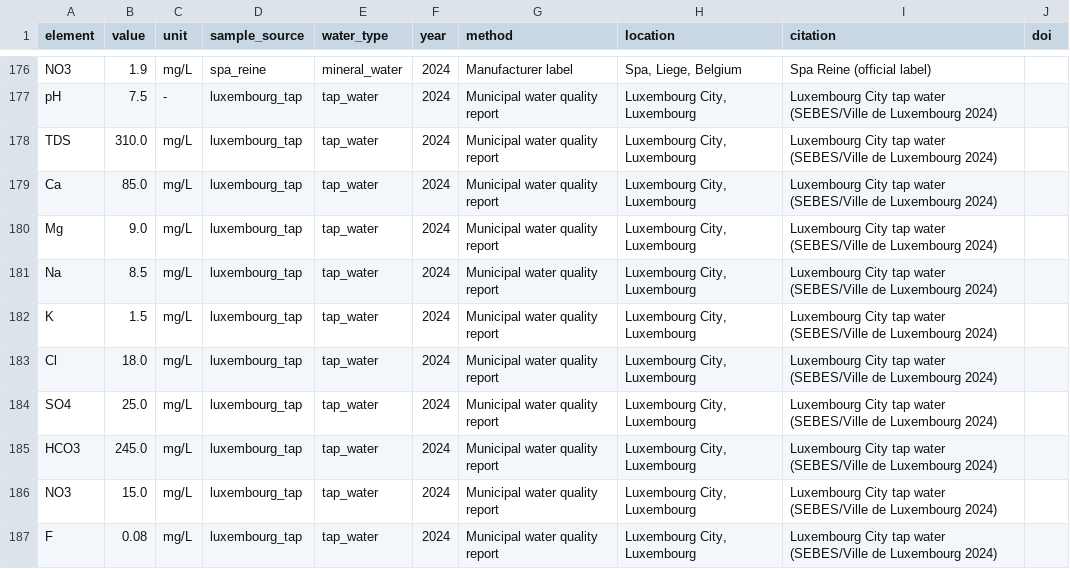
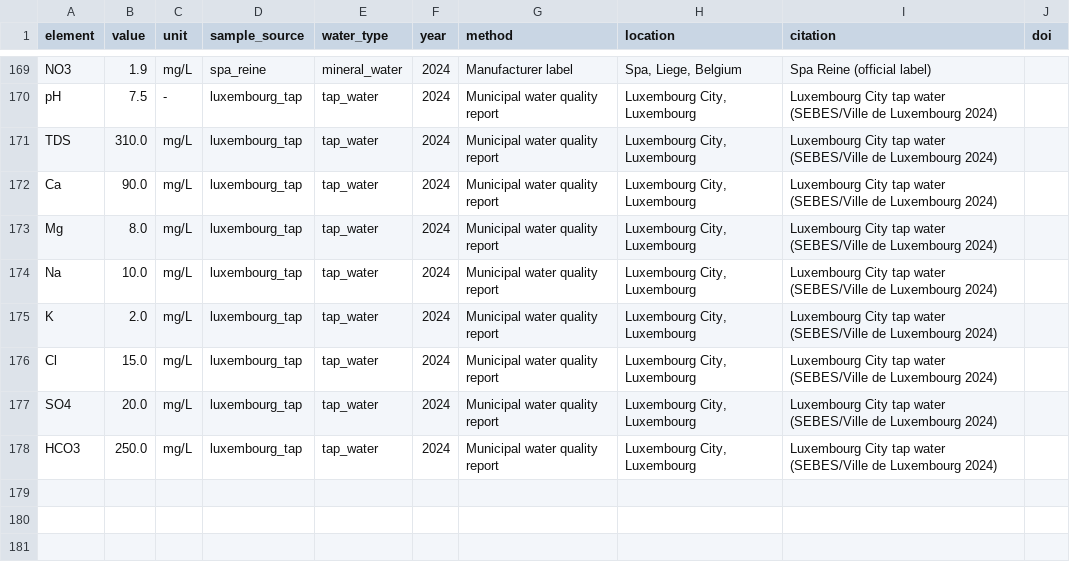
Before and after one commit to nabz0r/zamzam-water, a CSV file: exports/zamzam_chemical_dataset.csv, drawn as a sheet; only a part is shown, gaps mark what is left out; the diff covers the shown part only.

```diff
--- a/exports/zamzam_chemical_dataset.csv
+++ b/exports/zamzam_chemical_dataset.csv
@@ -178,10 +171,8 @@ pH,7.5,-,luxembourg_tap,tap_water,2024,Municipal water quality report,"Luxembour
 TDS,310.0,mg/L,luxembourg_tap,tap_water,2024,Municipal water quality report,"Luxembourg City, Luxembourg",Luxembourg City tap water (SEBES/Ville de Luxembourg 2024),
-Ca,85.0,mg/L,luxembourg_tap,tap_water,2024,Municipal water quality report,"Luxembourg City, Luxembourg",Luxembourg City tap water (SEBES/Ville de Luxembourg 2024),
-Mg,9.0,mg/L,luxembourg_tap,tap_water,2024,Municipal water quality report,"Luxembourg City, Luxembourg",Luxembourg City tap water (SEBES/Ville de Luxembourg 2024),
-Na,8.5,mg/L,luxembourg_tap,tap_water,2024,Municipal water quality report,"Luxembourg City, Luxembourg",Luxembourg City tap water (SEBES/Ville de Luxembourg 2024),
-K,1.5,mg/L,luxembourg_tap,tap_water,2024,Municipal water quality report,"Luxembourg City, Luxembourg",Luxembourg City tap water (SEBES/Ville de Luxembourg 2024),
-Cl,18.0,mg/L,luxembourg_tap,tap_water,2024,Municipal water quality report,"Luxembourg City, Luxembourg",Luxembourg City tap water (SEBES/Ville de Luxembourg 2024),
-SO4,25.0,mg/L,luxembourg_tap,tap_water,2024,Municipal water quality report,"Luxembourg City, Luxembourg",Luxembourg City tap water (SEBES/Ville de Luxembourg 2024),
-HCO3,245.0,mg/L,luxembourg_tap,tap_water,2024,Municipal water quality report,"Luxembourg City, Luxembourg",Luxembourg City tap water (SEBES/Ville de Luxembourg 2024),
-NO3,15.0,mg/L,luxembourg_tap,tap_water,2024,Municipal water quality report,"Luxembourg City, Luxembourg",Luxembourg City tap water (SEBES/Ville de Luxembourg 2024),
-F,0.08,mg/L,luxembourg_tap,tap_water,2024,Municipal water quality report,"Luxembourg City, Luxembourg",Luxembourg City tap water (SEBES/Ville de Luxembourg 2024),
+Ca,90.0,mg/L,luxembourg_tap,tap_water,2024,Municipal water quality report,"Luxembourg City, Luxembourg",Luxembourg City tap water (SEBES/Ville de Luxembourg 2024),
+Mg,8.0,mg/L,luxembourg_tap,tap_water,2024,Municipal water quality report,"Luxembourg City, Luxembourg",Luxembourg City tap water (SEBES/Ville de Luxembourg 2024),
+Na,10.0,mg/L,luxembourg_tap,tap_water,2024,Municipal water quality report,"Luxembourg City, Luxembourg",Luxembourg City tap water (SEBES/Ville de Luxembourg 2024),
+K,2.0,mg/L,luxembourg_tap,tap_water,2024,Municipal water quality report,"Luxembourg City, Luxembourg",Luxembourg City tap water (SEBES/Ville de Luxembourg 2024),
+Cl,15.0,mg/L,luxembourg_tap,tap_water,2024,Municipal water quality report,"Luxembourg City, Luxembourg",Luxembourg City tap water (SEBES/Ville de Luxembourg 2024),
+SO4,20.0,mg/L,luxembourg_tap,tap_water,2024,Municipal water quality report,"Luxembourg City, Luxembourg",Luxembourg City tap water (SEBES/Ville de Luxembourg 2024),
+HCO3,250.0,mg/L,luxembourg_tap,tap_water,2024,Municipal water quality report,"Luxembourg City, Luxembourg",Luxembourg City tap water (SEBES/Ville de Luxembourg 2024),
```
Also changed, not shown: 7 removed rows and 18 edited cells elsewhere in this file, 3 other files.
